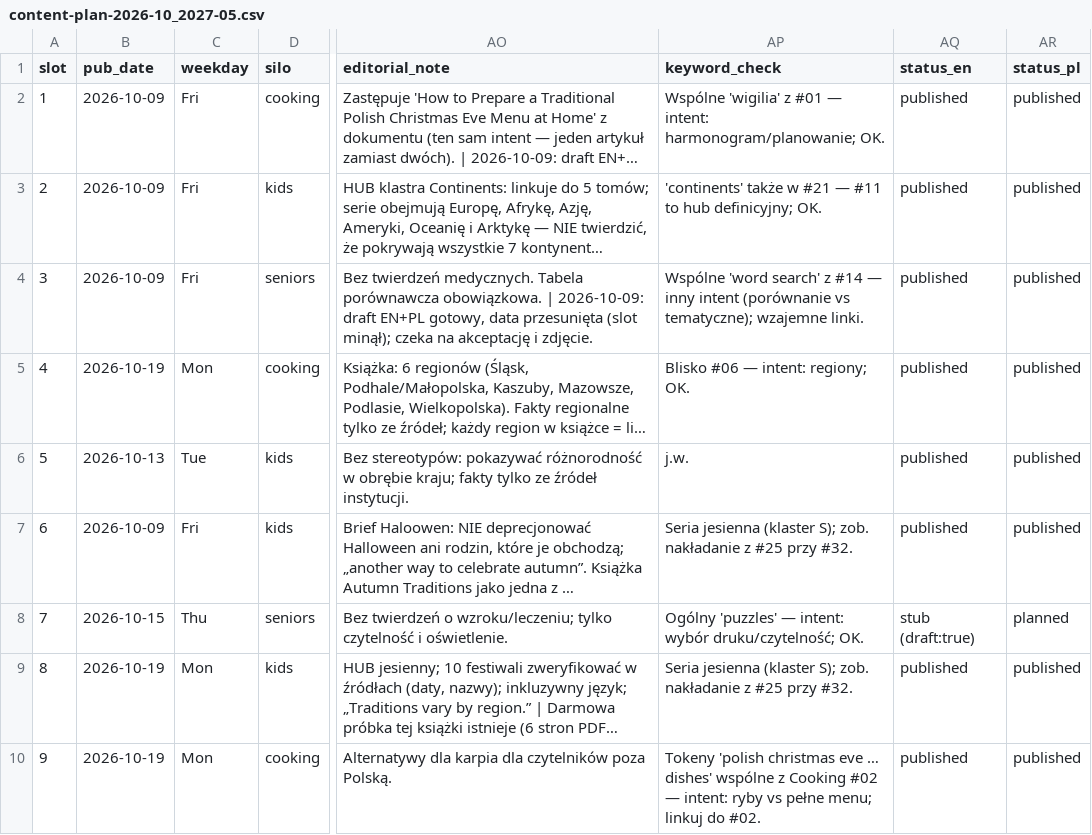
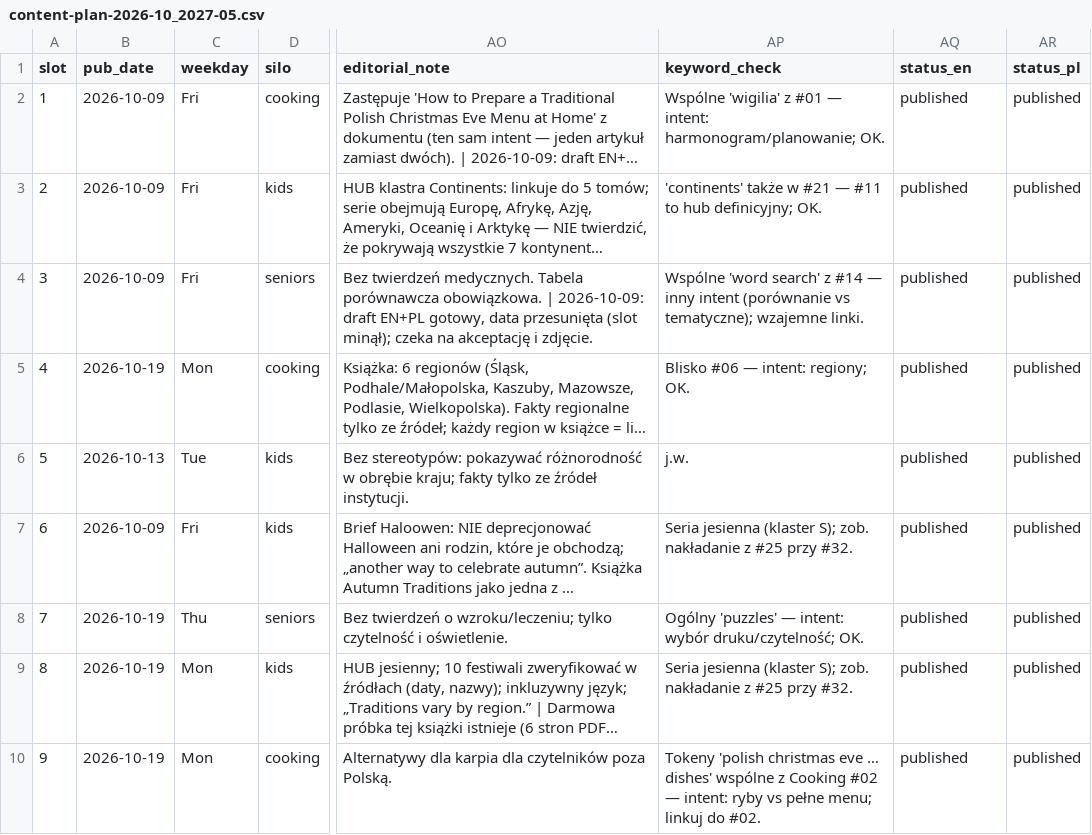
Before and after one commit to DarekWlosek/alexherek_site, a CSV file: content-plan-2026-10_2027-05.csv, drawn as a sheet; only a part is shown, gaps mark what is left out; long unchanged cells end in …; the diff names each change by its address in the sheet, - before the commit and + after, or states it on an @@ line.

```diff
--- a/content-plan-2026-10_2027-05.csv
+++ b/content-plan-2026-10_2027-05.csv
-B8 (pub_date): 2026-10-15
+B8 (pub_date): 2026-10-19
-AQ8 (status_en): stub (draft:true)
+AQ8 (status_en): published
-AR8 (status_pl): planned
+AR8 (status_pl): published
```
Also changed, not shown: content-topic-queue.csv, 3 other files.
